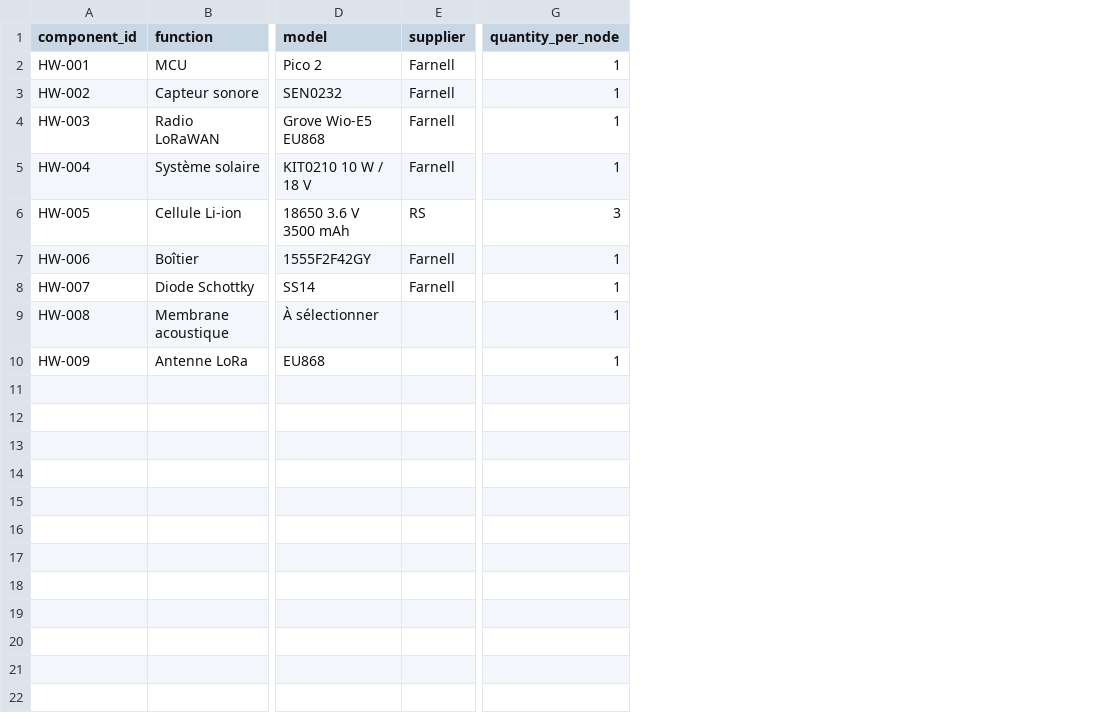
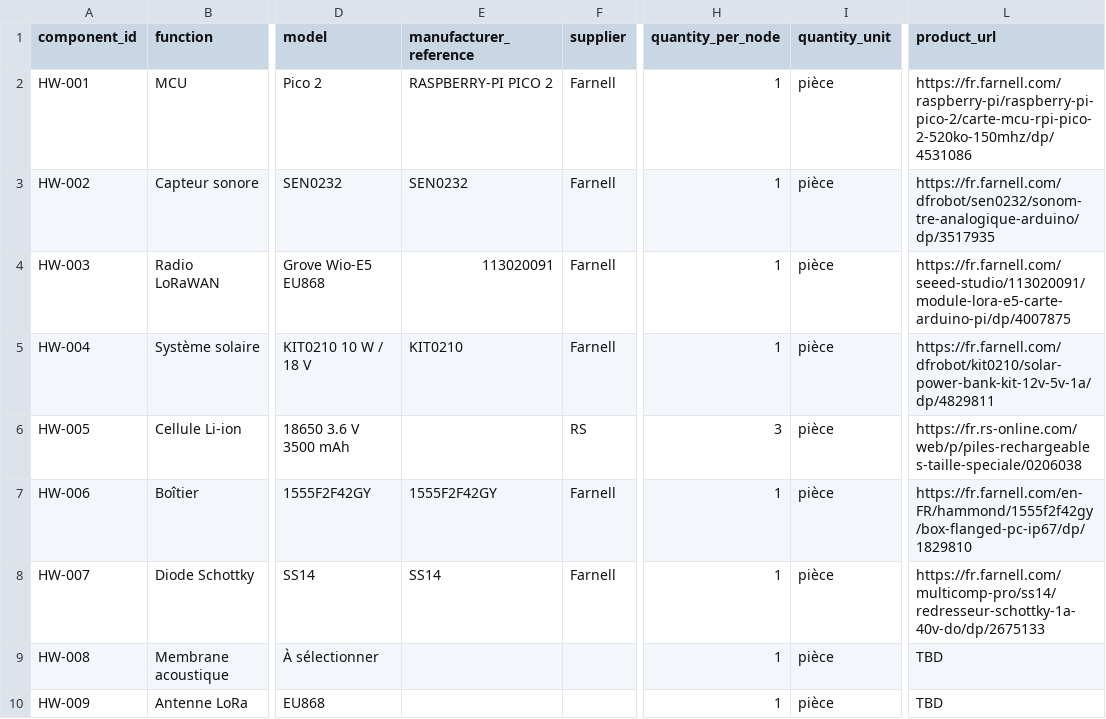
Before and after one commit to nherbaut/noisenet, a CSV file: hardware/bom.csv, drawn as a sheet; only a part is shown, gaps mark what is left out; the diff covers the shown part only; the diff names each change by its address in the sheet, - before the commit and + after, or states it on an @@ line.

```diff
--- a/hardware/bom.csv
+++ b/hardware/bom.csv
+column E (manufacturer_reference), rows 2-8: RASPBERRY-PI PICO 2 | SEN0232 | 113020091 | KIT0210 |  | 1555F2F42GY | SS14
+column I (quantity_unit), rows 2-10: all pièce
+column L (product_url), rows 2-10: https://fr.farnell.com/raspberry-pi/raspberry-pi-pico-2/carte-mcu-rpi-pico-2-520ko-150mhz/dp/4531086 | https://fr.farnell.com/dfrobot/sen0232/sonom-tre-analogique-arduino/dp/3517935 | https://fr.farnell.com/seeed-studio/113020091/module-lora-e5-carte-arduino-pi/dp/4007875 | https://fr.farnell.com/dfrobot/kit0210/solar-power-bank-kit-12v-5v-1a/dp/4829811 | https://fr.rs-online.com/web/p/piles-rechargeables-taille-speciale/0206038 | https://fr.farnell.com/en-FR/hammond/1555f2f42gy/box-flanged-pc-ip67/dp/1829810 | https://fr.farnell.com/multicomp-pro/ss14/redresseur-schottky-1a-40v-do/dp/2675133 | TBD | TBD
```
Also changed, not shown: 1 added row elsewhere in this file, 12 other files.
